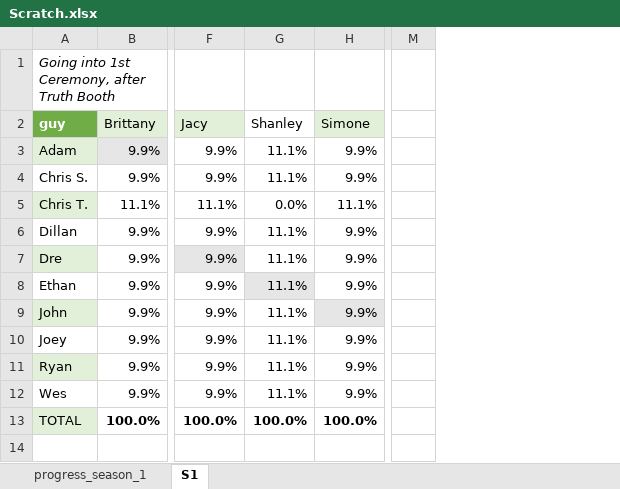
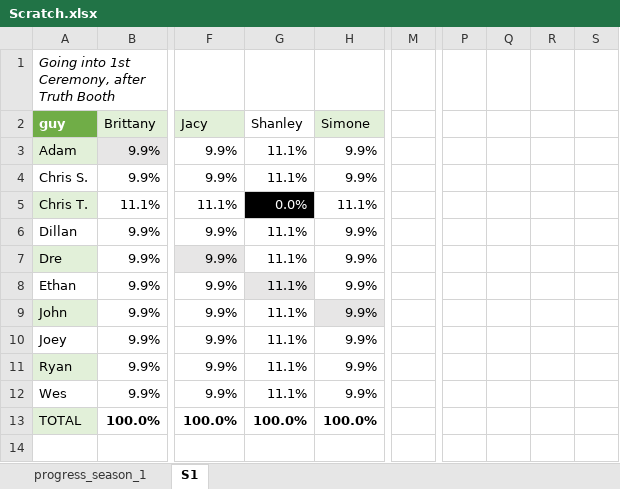
Before and after one commit to dgoodman1/are_you_the_one, an Excel workbook: Scratch.xlsx, sheet S1, drawn as a sheet; only a part is shown, gaps mark what is left out; values as stored, in another font and other column widths than the file's, no borders; conditional formats not drawn; removed rows and columns are numbered as before the commit, all else as after; the diff covers the shown part only; the diff names each change by its address in the sheet, - before the commit and + after, or states it on an @@ line.

Commit message:
scratch: probabilities

```diff
--- a/Scratch.xlsx (sheet S1)
+++ b/Scratch.xlsx (sheet S1)
-column M, empty
+column M, empty
+column P, empty
+column Q, empty
+column R, empty
+column S, empty
@@ G5 fill: none → #000000, text colour: black → #FFFFFF @@
```
Also changed, not shown: 27 added rows, 10 removed rows and 1 moved row elsewhere in this sheet.
